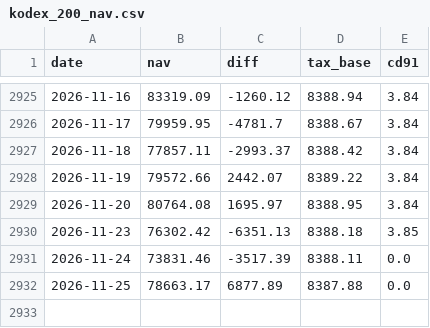
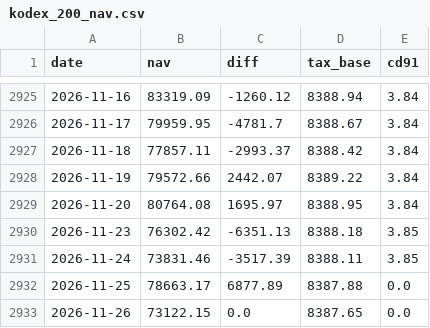
Before and after one commit to Bokseop/kr-index-momentum-signal, a CSV file: data/kodex_200_nav.csv, drawn as a sheet; only a part is shown, gaps mark what is left out.

```diff
--- a/data/kodex_200_nav.csv
+++ b/data/kodex_200_nav.csv
@@ -2930,3 +2930,4 @@ date,nav,diff,tax_base,cd91
 2026-11-23,76302.42,-6351.13,8388.18,3.85
-2026-11-24,73831.46,-3517.39,8388.11,0.0
+2026-11-24,73831.46,-3517.39,8388.11,3.85
 2026-11-25,78663.17,6877.89,8387.88,0.0
+2026-11-26,73122.15,0.0,8387.65,0.0
```
Also changed, not shown: data/kodex_kofr_nav.csv, data/kodex_kosdaq150_nav.csv, 2 other files.
